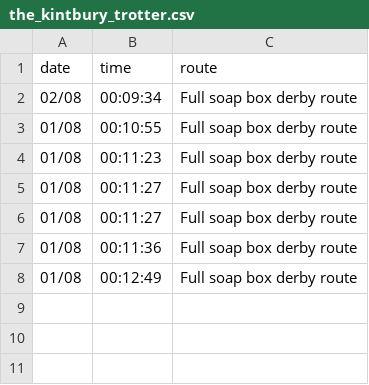
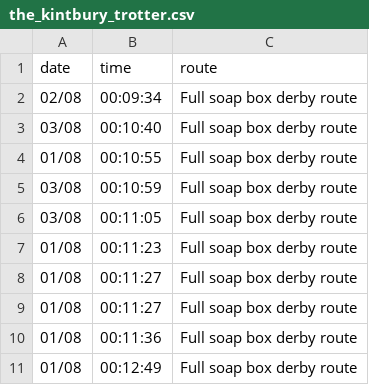
Before and after one commit to DuxfordSBD/duxfordsbd.github.io, a CSV file: _data/c2sbd-2021/the_kintbury_trotter.csv, drawn as a sheet; the diff names each change by its address in the sheet, - before the commit and + after, or states it on an @@ line.

```diff
--- a/_data/c2sbd-2021/the_kintbury_trotter.csv
+++ b/_data/c2sbd-2021/the_kintbury_trotter.csv
+row 3: 03/08 | 00:10:40 | Full soap box derby route
+row 5: 03/08 | 00:10:59 | Full soap box derby route
+row 6: 03/08 | 00:11:05 | Full soap box derby route
```
Also changed, not shown: _data/couch_to_soap_box_2021.csv, 1 other file.
